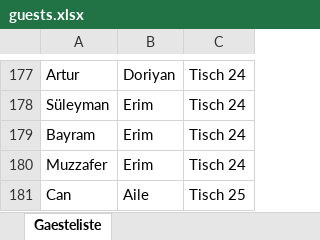
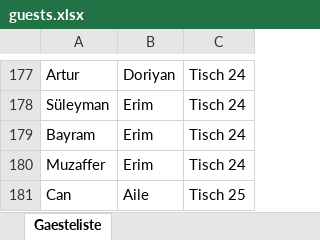
Before and after one commit to luisa-wedding/platzfinder., an Excel workbook: guests.xlsx, sheet Gaesteliste, drawn as a sheet; only a part is shown, gaps mark what is left out; values as stored, in another font and other column widths than the file's, no borders; the diff names each change by its address in the sheet, - before the commit and + after, or states it on an @@ line.

Commit message:
Update guests.xlsx über Config-Seite

```diff
--- a/guests.xlsx (sheet Gaesteliste)
+++ b/guests.xlsx (sheet Gaesteliste)
-A180: Muzzafer
+A180: Muzaffer
```
